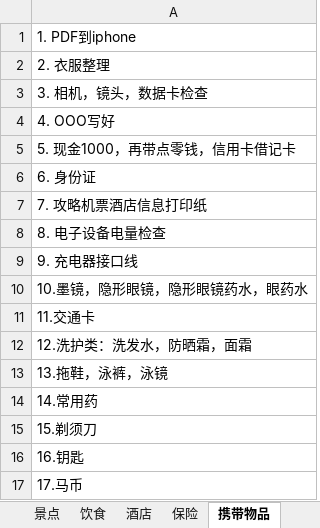
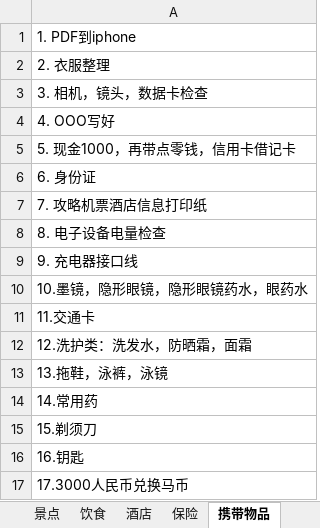
Before and after one commit to garumaru/travel, an Excel workbook: sabah.xlsx, sheet 携带物品, drawn as a sheet; values as stored, in another font and other column widths than the file's, no borders; the diff names each change by its address in the sheet, - before the commit and + after, or states it on an @@ line.

```diff
--- a/sabah.xlsx (sheet 携带物品)
+++ b/sabah.xlsx (sheet 携带物品)
-A17: 17.马币
+A17: 17.3000人民币兑换马币
```
Also changed, not shown: sheet 人均, sheet 代办事物.
